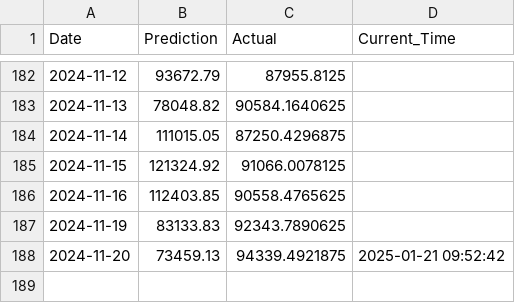
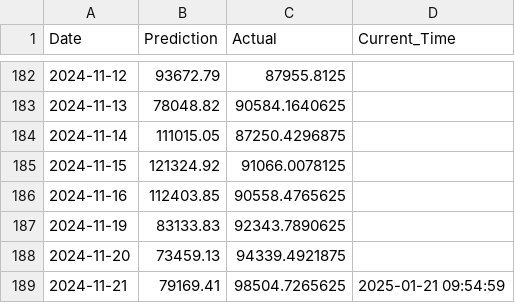
Before and after one commit to IsakFriisJespersen2/test-grafana-data, a CSV file: 01_Model_Data/01_Raw_Results/BTC-USD log_cosh 2.csv, drawn as a sheet; only a part is shown, gaps mark what is left out.

Commit message:
Add data.csv with updated DataFrame

```diff
--- a/01_Model_Data/01_Raw_Results/BTC-USD log_cosh 2.csv
+++ b/01_Model_Data/01_Raw_Results/BTC-USD log_cosh 2.csv
@@ -187,2 +187,3 @@ Date,Prediction,Actual,Current_Time
 2024-11-19,83133.83,92343.7890625,
-2024-11-20,73459.13,94339.4921875,2025-01-21 09:52:42
+2024-11-20,73459.13,94339.4921875,
+2024-11-21,79169.41,98504.7265625,2025-01-21 09:54:59
```
